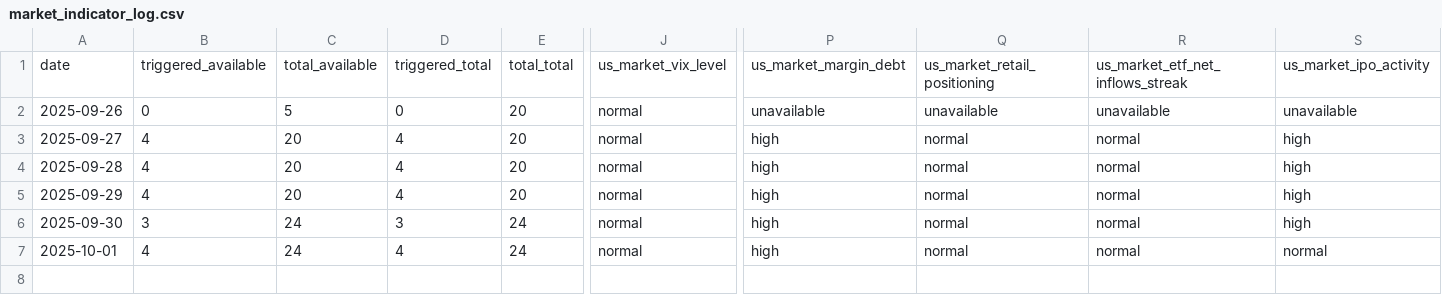
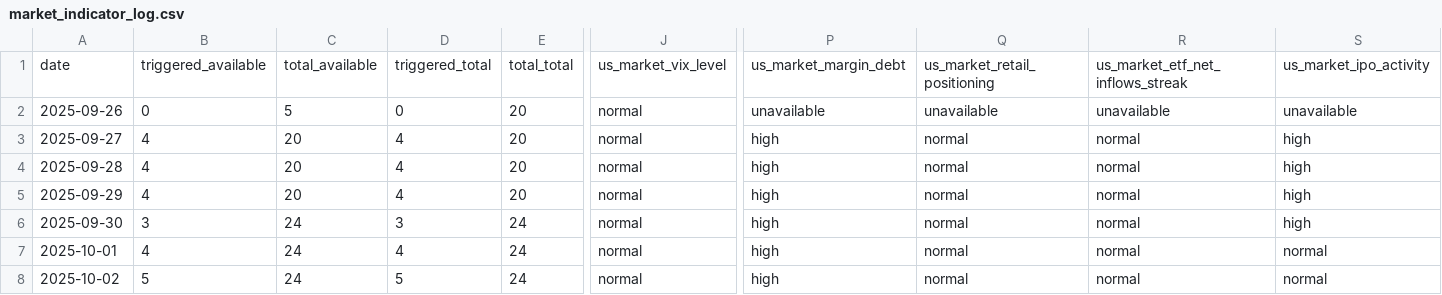
Before and after one commit to stock-indicator/stock-index-engine, a CSV file: output/market_indicator_log.csv, drawn as a sheet; only a part is shown, gaps mark what is left out; rows hold the shown columns only; the diff names each change by its address in the sheet, - before the commit and + after, or states it on an @@ line.

```diff
--- a/output/market_indicator_log.csv
+++ b/output/market_indicator_log.csv
+row 8: 2025-10-02 | 5 | 24 | 5 | 24 | normal | high | normal | normal | normal
```
Also changed, not shown: resources/clean/12m_annualized_return_s_p_500.csv, resources/clean/macd_divergence_s_p_500.csv, 45 other files.
